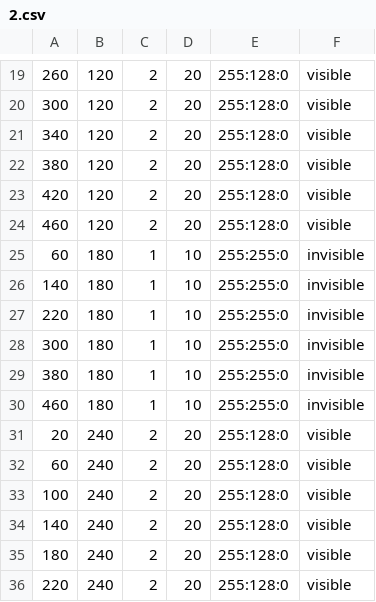
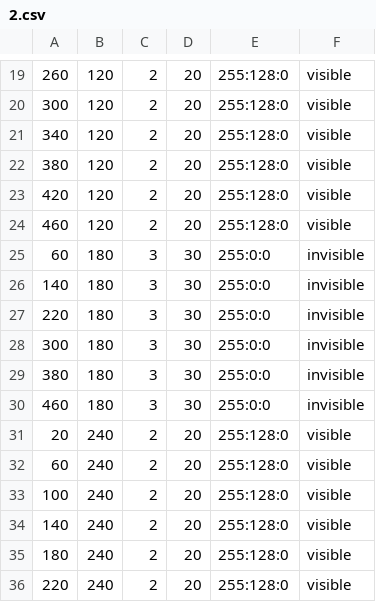
Before and after one commit to SJAnton/algo3-tp-2022c2, a CSV file: src/main/resources/niveles/2.csv, drawn as a sheet; only a part is shown, gaps mark what is left out.

```diff
--- a/src/main/resources/niveles/2.csv
+++ b/src/main/resources/niveles/2.csv
@@ -24,8 +24,8 @@
 460,120,2,20,255:128:0,visible
-60,180,1,10,255:255:0,invisible
-140,180,1,10,255:255:0,invisible
-220,180,1,10,255:255:0,invisible
-300,180,1,10,255:255:0,invisible
-380,180,1,10,255:255:0,invisible
-460,180,1,10,255:255:0,invisible
+60,180,3,30,255:0:0,invisible
+140,180,3,30,255:0:0,invisible
+220,180,3,30,255:0:0,invisible
+300,180,3,30,255:0:0,invisible
+380,180,3,30,255:0:0,invisible
+460,180,3,30,255:0:0,invisible
 20,240,2,20,255:128:0,visible
```
Also changed, not shown: src/main/resources/niveles/3.csv, target/classes/niveles/2.csv, 17 other files.
